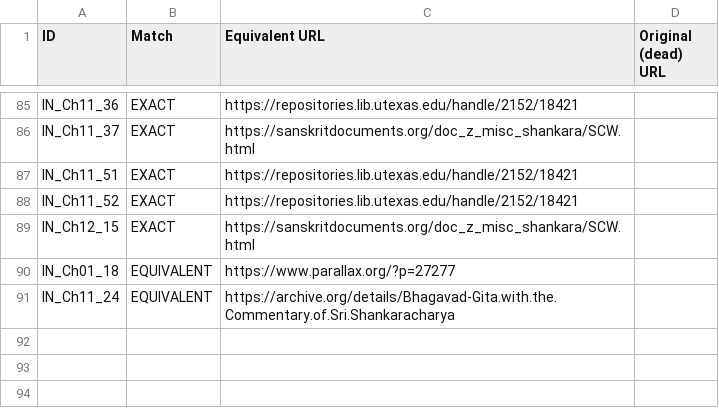
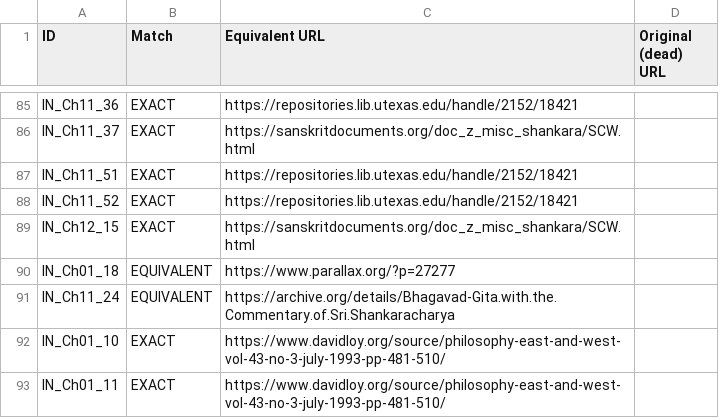
Before and after one commit to ankita-jagdeep123/if-books-backup, a CSV file: books/IN/IN_equivalents_done.csv, drawn as a sheet; only a part is shown, gaps mark what is left out; the diff names each change by its address in the sheet, - before the commit and + after, or states it on an @@ line.

Commit message:
IN round 6 prep: Loy 1993 (B077, notes Ch01_10 and Ch01_11) with PENDING_LINK placeholder; 2 EXACT rows (davidloy.org) in IN_equivalents_done.csv. Not for merge until link filled (expect 129 saved + 187 buy-only = 316 of 368)

```diff
--- a/books/IN/IN_equivalents_done.csv
+++ b/books/IN/IN_equivalents_done.csv
+row 92: IN_Ch01_10 | EXACT | https://www.davidloy.org/source/philosophy-east-and-west-vol-43-no-3-july-1993-pp-481-510/
+row 93: IN_Ch01_11 | EXACT | https://www.davidloy.org/source/philosophy-east-and-west-vol-43-no-3-july-1993-pp-481-510/
```
Also changed, not shown: books/IN/IN_sources.csv, 2 other files.
